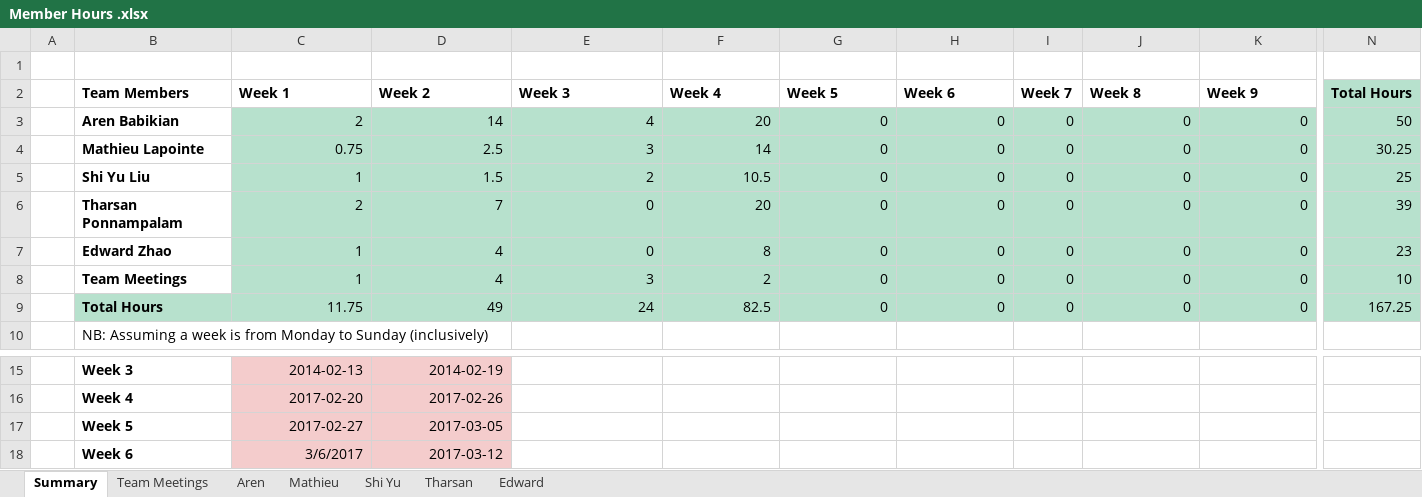
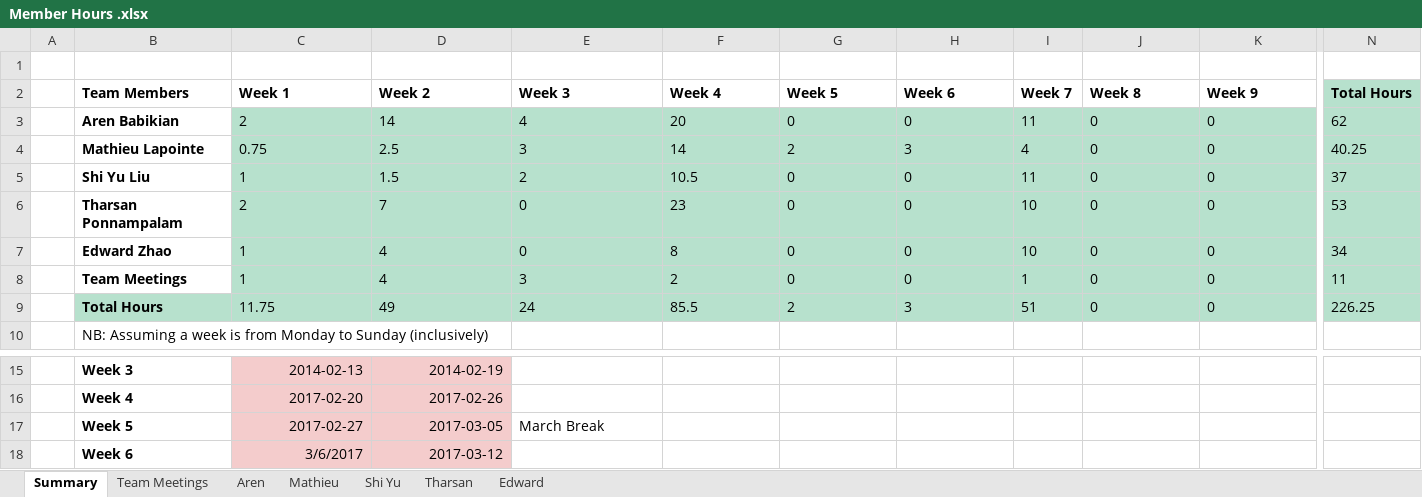
Before and after one commit to ECSE321-Winter2017-McGill/Group11, an Excel workbook: Document/Member Hours .xlsx, sheet Summary, drawn as a sheet; only a part is shown, gaps mark what is left out; values as stored, in another font and other column widths than the file's, no borders; charts and pictures not drawn; the diff covers the shown part only; the diff names each change by its address in the sheet, - before the commit and + after, or states it on an @@ line.

```diff
--- a/Document/Member Hours .xlsx (sheet Summary)
+++ b/Document/Member Hours .xlsx (sheet Summary)
-C3:H3 alignment: right
+C3:H3 alignment: left
-I3 (Week 7): 0
+I3 (Week 7): 11
-J3:K9 alignment: right
+J3:K9 alignment: left
-N3 (Total Hours): 50
+N3 (Total Hours): 62
-C4:F4 alignment: right
+C4:F4 alignment: left
-G4 (Week 5): 0
+G4 (Week 5): 2
-H4 (Week 6): 0
+H4 (Week 6): 3
-I4 (Week 7): 0
+I4 (Week 7): 4
-N4 (Total Hours): 30.25
+N4 (Total Hours): 40.25
-C5:H5 alignment: right
+C5:H5 alignment: left
-I5 (Week 7): 0
+I5 (Week 7): 11
-N5 (Total Hours): 25
+N5 (Total Hours): 37
-C6:E6 alignment: right
+C6:E6 alignment: left
-F6 (Week 4): 20
+F6 (Week 4): 23
-G6:H6 alignment: right
+G6:H6 alignment: left
-I6:I7 (Week 7): 0
+I6:I7 (Week 7): 10
-N6 (Total Hours): 39
+N6 (Total Hours): 53
-C7:H8 alignment: right
+C7:H8 alignment: left
-N7 (Total Hours): 23
+N7 (Total Hours): 34
-I8 (Week 7): 0
+I8 (Week 7): 1
-N8 (Total Hours): 10
+N8 (Total Hours): 11
-C9:E9 alignment: right
+C9:E9 alignment: left
-F9 (Week 4): 82.5
+F9 (Week 4): 85.5
-G9 (Week 5): 0
+G9 (Week 5): 2
-H9 (Week 6): 0
+H9 (Week 6): 3
-I9 (Week 7): 0
+I9 (Week 7): 51
-N9 (Total Hours): 167.25
+N9 (Total Hours): 226.25
-E17 (Week 3): (empty)
+E17 (Week 3): March Break
```
Also changed, not shown: cell formats elsewhere in this sheet, sheet Mathieu, sheet Shi Yu, sheet Tharsan, sheet Edward, sheet Team Meetings, sheet Aren.
